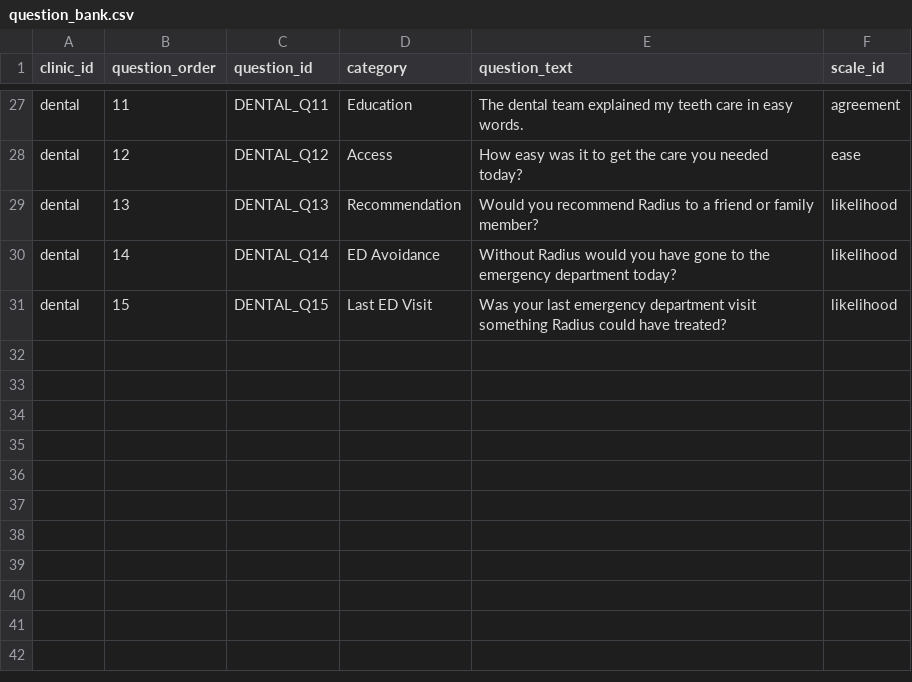
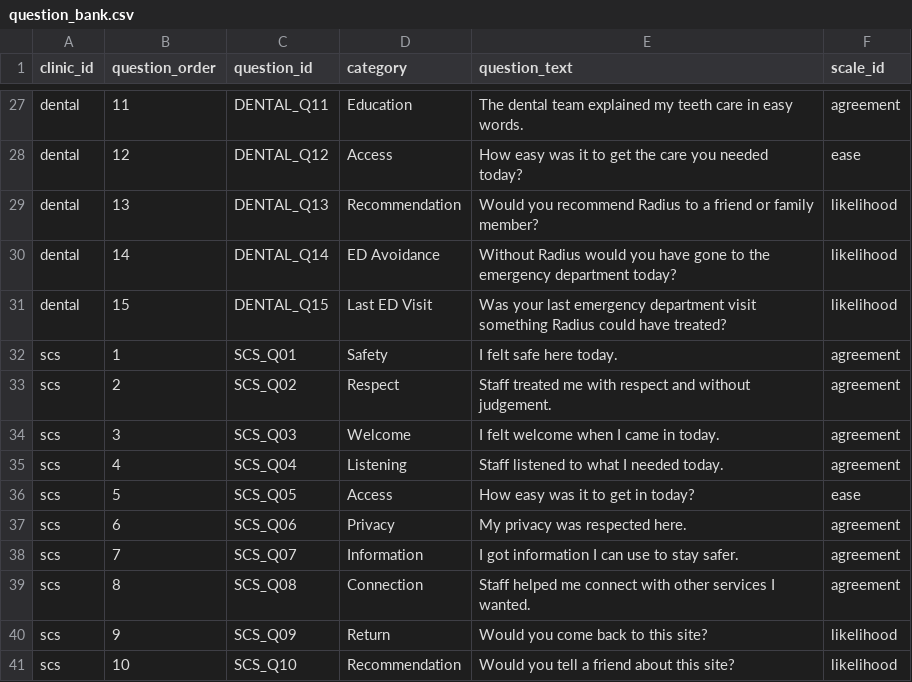
Before and after one commit to IAmir-RadiusHealth/TabletSurveys, a CSV file: data/question_bank.csv, drawn as a sheet; only a part is shown, gaps mark what is left out; the diff names each change by its address in the sheet, - before the commit and + after, or states it on an @@ line.

Commit message:
Add SCS questions to question_bank.csv
Added new SCS questions to the question bank.

```diff
--- a/data/question_bank.csv
+++ b/data/question_bank.csv
+row 32: scs | 1 | SCS_Q01 | Safety | I felt safe here today. | agreement
+row 33: scs | 2 | SCS_Q02 | Respect | Staff treated me with respect and without judgement. | agreement
+row 34: scs | 3 | SCS_Q03 | Welcome | I felt welcome when I came in today. | agreement
+row 35: scs | 4 | SCS_Q04 | Listening | Staff listened to what I needed today. | agreement
+row 36: scs | 5 | SCS_Q05 | Access | How easy was it to get in today? | ease
+row 37: scs | 6 | SCS_Q06 | Privacy | My privacy was respected here. | agreement
+row 38: scs | 7 | SCS_Q07 | Information | I got information I can use to stay safer. | agreement
+row 39: scs | 8 | SCS_Q08 | Connection | Staff helped me connect with other services I wanted. | agreement
+row 40: scs | 9 | SCS_Q09 | Return | Would you come back to this site? | likelihood
+row 41: scs | 10 | SCS_Q10 | Recommendation | Would you tell a friend about this site? | likelihood
```
